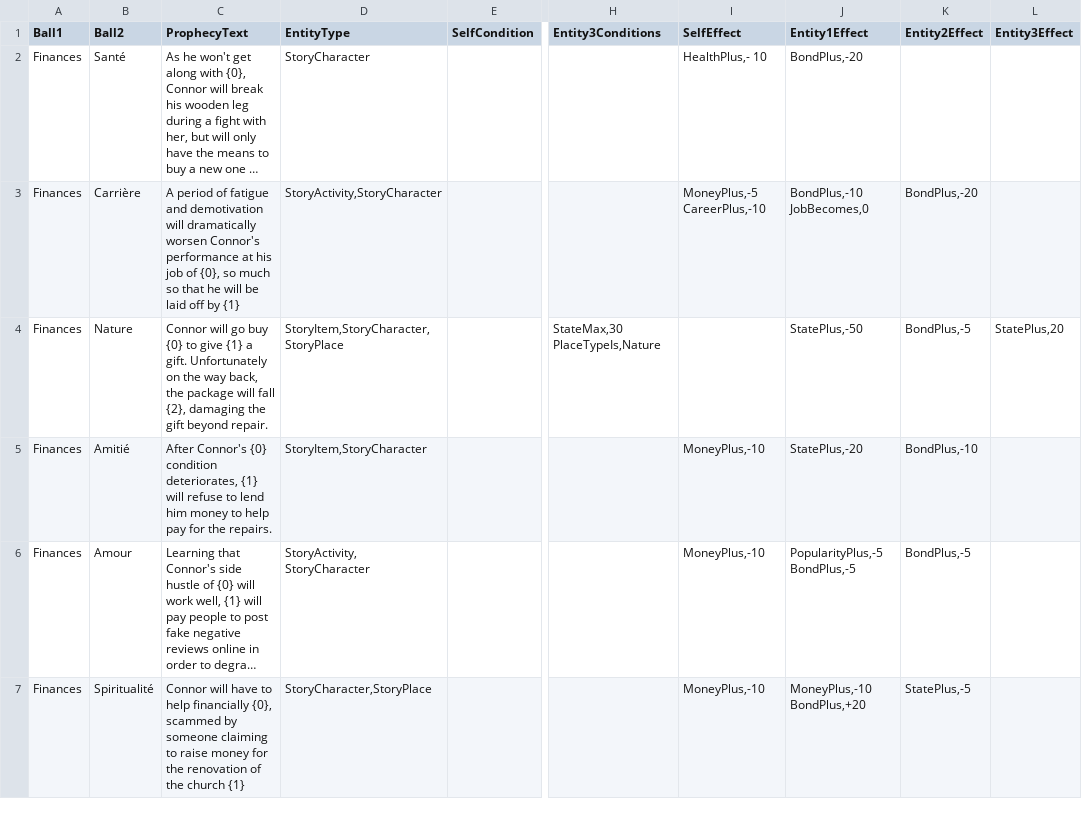
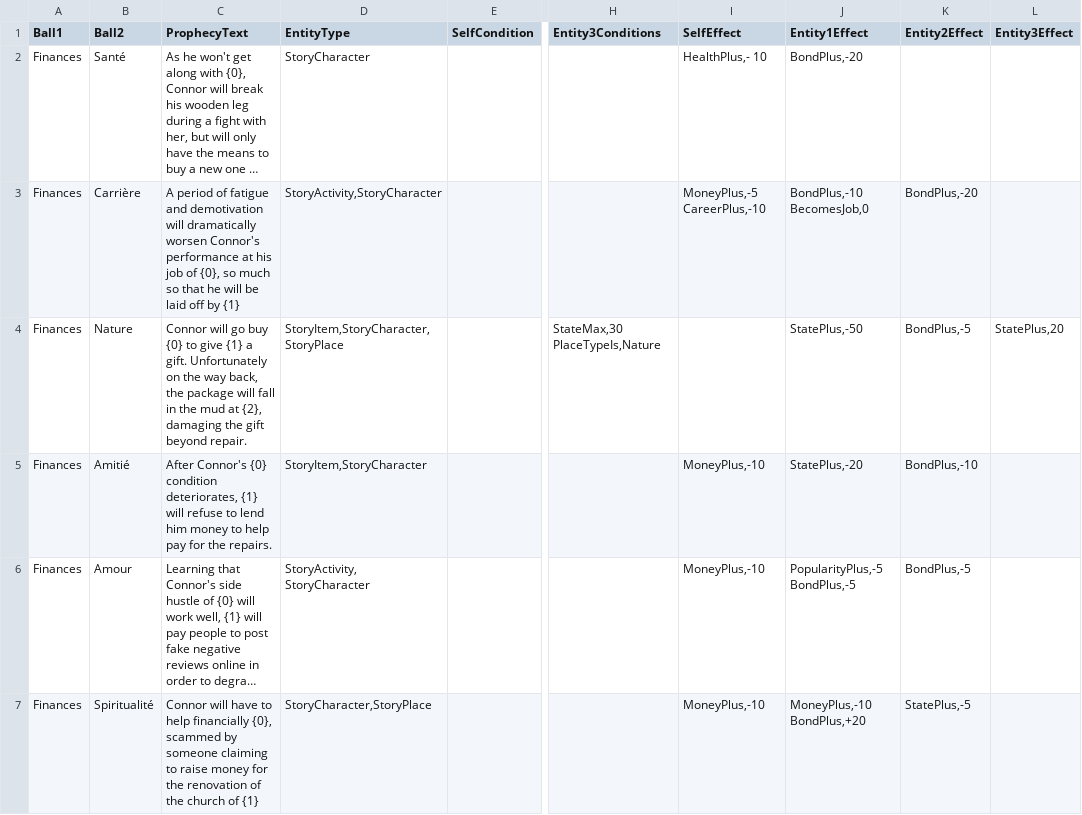
Before and after one commit to SimonAutard/SurLeBillard, a CSV file: Assets/Scripts/RawData/NSData(NegativeProphecyRawData).csv, drawn as a sheet; only a part is shown, gaps mark what is left out; long unchanged cells end in …; the diff covers the shown part only; the diff names each change by its address in the sheet, - before the commit and + after, or states it on an @@ line.

```diff
--- a/Assets/Scripts/RawData/NSData(NegativeProphecyRawData).csv
+++ b/Assets/Scripts/RawData/NSData(NegativeProphecyRawData).csv
-J3 (Entity1Effect): BondPlus,-10 JobBecomes,0
+J3 (Entity1Effect): BondPlus,-10 BecomesJob,0
-C4 (ProphecyText): …will fall {2}, damaging…
+C4 (ProphecyText): …will fall in the mud at {2}, damaging…
-C7 (ProphecyText): …the church {1}
+C7 (ProphecyText): …the church of {1}
```
Also changed, not shown: 17 edited cells elsewhere in this file, Assets/Scripts/RawData/NSData(PositiveProphecyRawData).csv, Assets/Scripts/RawData/NSData(StoryCharacterRawData).csv, 14 other files.
